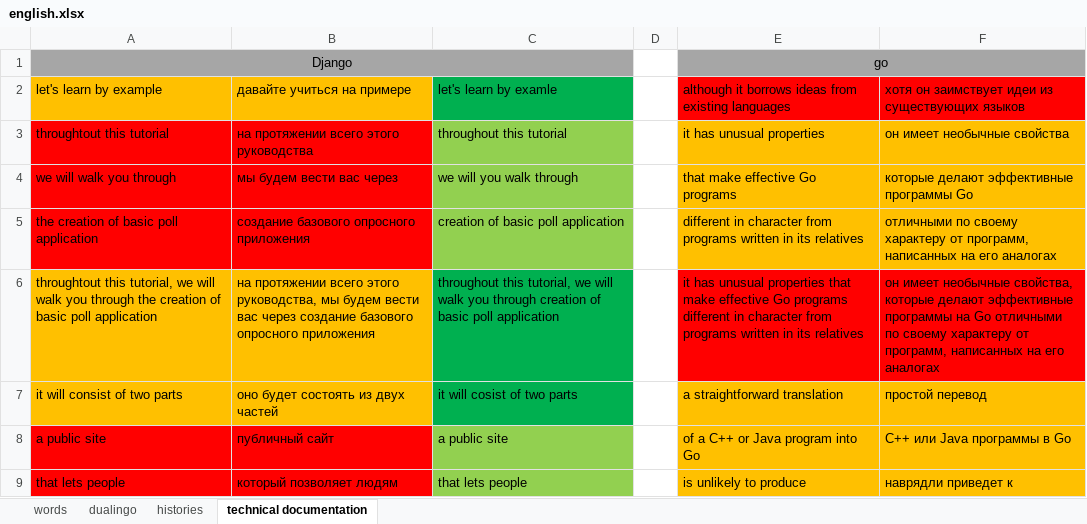
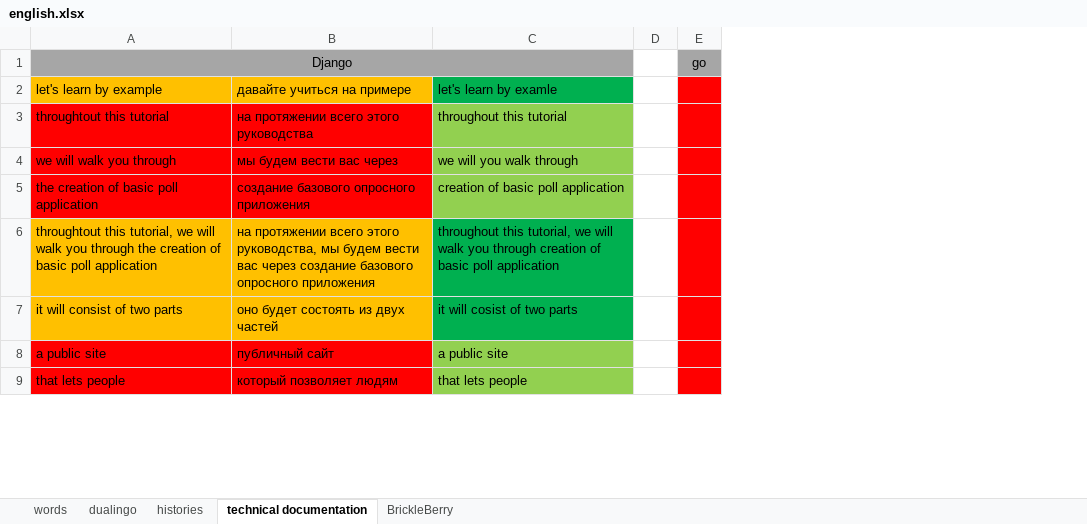
Before and after one commit to spech13/english, an Excel workbook: english.xlsx, sheet technical documentation, drawn as a sheet; only a part is shown; values as stored, in another font and other column widths than the file's, no borders; removed rows and columns are numbered as before the commit, all else as after; the diff names each change by its address in the sheet, - before the commit and + after, or states it on an @@ line.

```diff
--- a/english.xlsx (sheet technical documentation)
+++ b/english.xlsx (sheet technical documentation)
+sheet tab: BrickleBerry
-column E, rows 1-9: go | although it borrows ideas from existing languages | it has unusual properties | that make effective Go programs | different in character from programs written in its relatives | it has unusual properties that make effective Go programs different in character from programs written in its relatives | a straightforward translation | of a C++ or Java program into Go | is unlikely to produce
-column F, rows 2-9: хотя он заимствует идеи из существующих языков | он имеет необычные свойства | которые делают эффективные программы Go | отличными по своему характеру от программ, написанных на его аналогах | он имеет необычные свойства, которые делают эффективные программы на Go отличными по своему характеру от программ, написанных на его аналогах | простой перевод | С++ или Java программы в Go | наврядли приведет к
+column E, row 1: go
```
Also changed, not shown: sheet histories.
